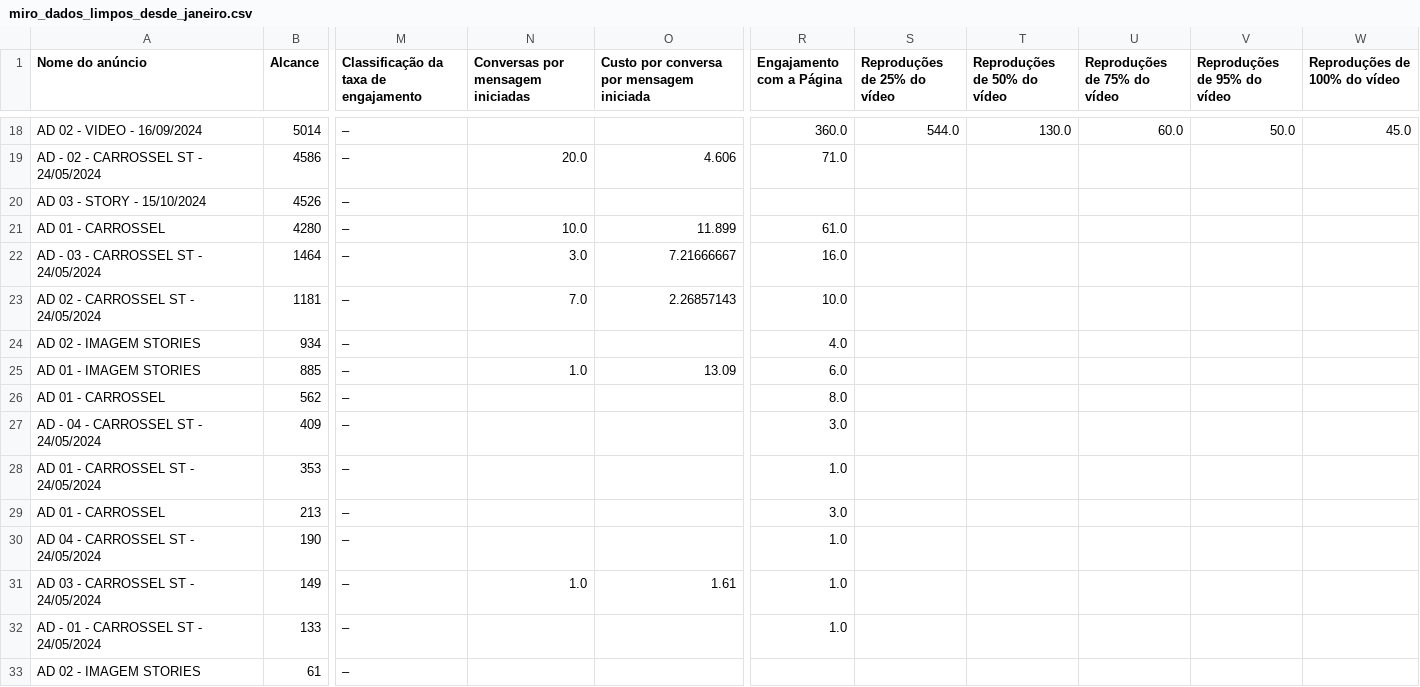
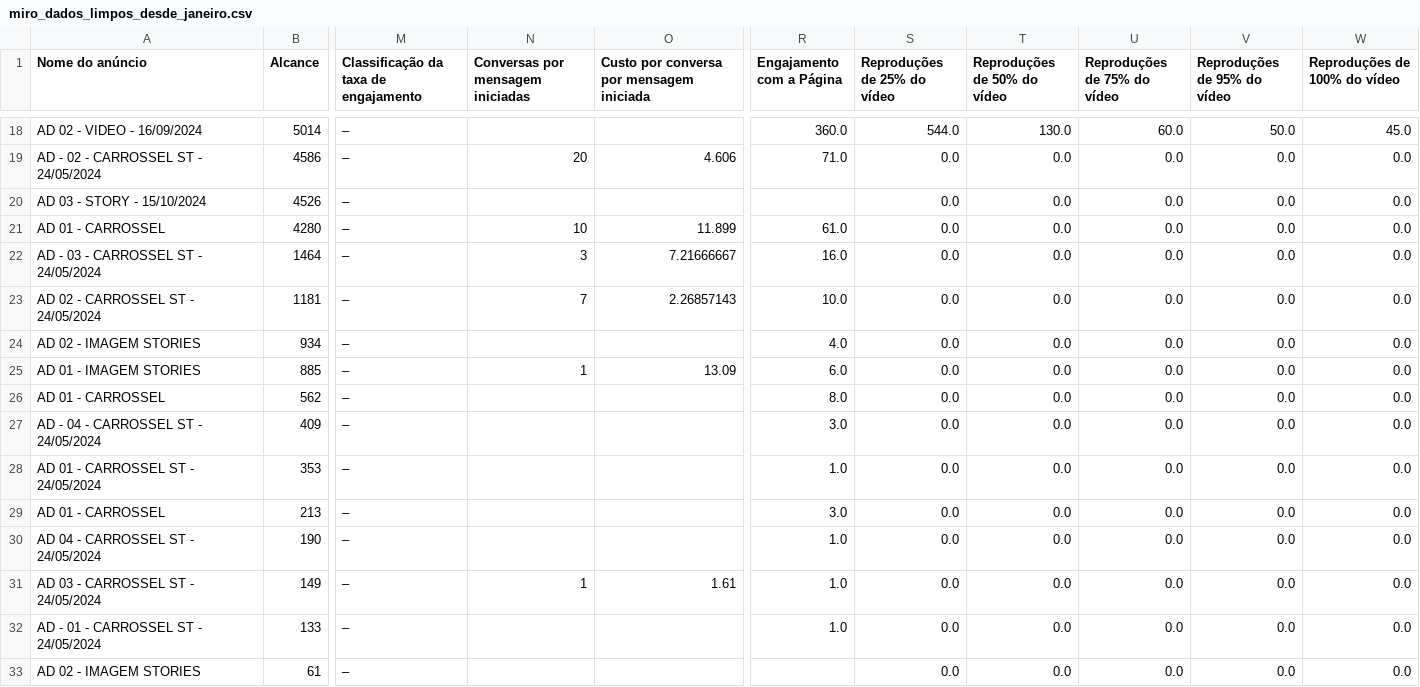
Before and after one commit to claraferreirabatista/analise_de_campanha, a CSV file: Miro Cozinha e Vinho/Janeiro até atualmente/miro_dados_limpos_desde_janeiro.csv, drawn as a sheet; only a part is shown, gaps mark what is left out; the diff covers the shown part only; the diff names each change by its address in the sheet, - before the commit and + after, or states it on an @@ line.

```diff
--- a/Miro Cozinha e Vinho/Janeiro até atualmente/miro_dados_limpos_desde_janeiro.csv
+++ b/Miro Cozinha e Vinho/Janeiro até atualmente/miro_dados_limpos_desde_janeiro.csv
-N19 (Conversas por mensagem iniciadas): 20.0
+N19 (Conversas por mensagem iniciadas): 20
-S19:S33 (Reproduções de 25% do vídeo): (empty)
+S19:S33 (Reproduções de 25% do vídeo): 0.0
-T19:T33 (Reproduções de 50% do vídeo): (empty)
+T19:T33 (Reproduções de 50% do vídeo): 0.0
-U19:U33 (Reproduções de 75% do vídeo): (empty)
+U19:U33 (Reproduções de 75% do vídeo): 0.0
-V19:V33 (Reproduções de 95% do vídeo): (empty)
+V19:V33 (Reproduções de 95% do vídeo): 0.0
-W19:W33 (Reproduções de 100% do vídeo): (empty)
+W19:W33 (Reproduções de 100% do vídeo): 0.0
-N21 (Conversas por mensagem iniciadas): 10.0
+N21 (Conversas por mensagem iniciadas): 10
-N22 (Conversas por mensagem iniciadas): 3.0
+N22 (Conversas por mensagem iniciadas): 3
-N23 (Conversas por mensagem iniciadas): 7.0
+N23 (Conversas por mensagem iniciadas): 7
-N25 (Conversas por mensagem iniciadas): 1.0
+N25 (Conversas por mensagem iniciadas): 1
-N31 (Conversas por mensagem iniciadas): 1.0
+N31 (Conversas por mensagem iniciadas): 1
```
Also changed, not shown: 50 edited cells elsewhere in this file, 3 other files.
